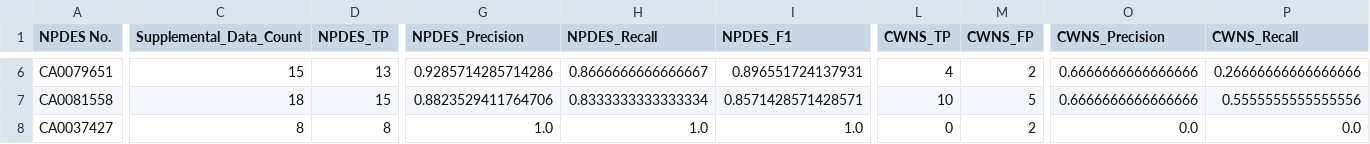
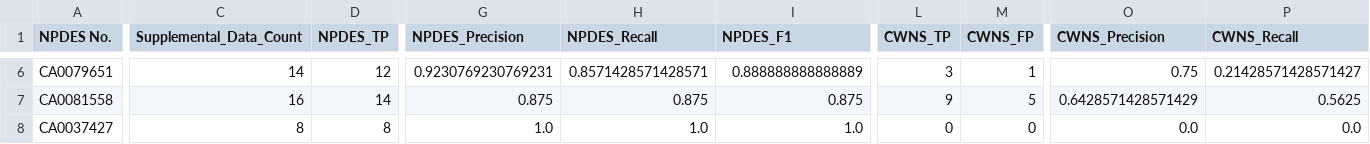
Before and after one commit to we3lab/wwtp-process-extraction, a CSV file: wwtp_process_extraction/output/supplemental_data_comparison_by_facility.csv, drawn as a sheet; only a part is shown, gaps mark what is left out; the diff covers the shown part only; the diff names each change by its address in the sheet, - before the commit and + after, or states it on an @@ line.

```diff
--- a/wwtp_process_extraction/output/supplemental_data_comparison_by_facility.csv
+++ b/wwtp_process_extraction/output/supplemental_data_comparison_by_facility.csv
-C6 (Supplemental_Data_Count): 15
+C6 (Supplemental_Data_Count): 14
-D6 (NPDES_TP): 13
+D6 (NPDES_TP): 12
-G6 (NPDES_Precision): 0.9285714285714286
+G6 (NPDES_Precision): 0.9230769230769231
-H6 (NPDES_Recall): 0.8666666666666667
+H6 (NPDES_Recall): 0.8571428571428571
-I6 (NPDES_F1): 0.896551724137931
+I6 (NPDES_F1): 0.888888888888889
-L6 (CWNS_TP): 4
+L6 (CWNS_TP): 3
-M6 (CWNS_FP): 2
+M6 (CWNS_FP): 1
-O6 (CWNS_Precision): 0.6666666666666666
+O6 (CWNS_Precision): 0.75
-P6 (CWNS_Recall): 0.26666666666666666
+P6 (CWNS_Recall): 0.21428571428571427
-C7 (Supplemental_Data_Count): 18
+C7 (Supplemental_Data_Count): 16
-D7 (NPDES_TP): 15
+D7 (NPDES_TP): 14
-G7 (NPDES_Precision): 0.8823529411764706
+G7 (NPDES_Precision): 0.875
-H7 (NPDES_Recall): 0.8333333333333334
+H7 (NPDES_Recall): 0.875
-I7 (NPDES_F1): 0.8571428571428571
+I7 (NPDES_F1): 0.875
-L7 (CWNS_TP): 10
+L7 (CWNS_TP): 9
-O7 (CWNS_Precision): 0.6666666666666666
+O7 (CWNS_Precision): 0.6428571428571429
-P7 (CWNS_Recall): 0.5555555555555556
+P7 (CWNS_Recall): 0.5625
-M8 (CWNS_FP): 2
+M8 (CWNS_FP): 0
```
Also changed, not shown: 103 edited cells elsewhere in this file, 2 other files.
